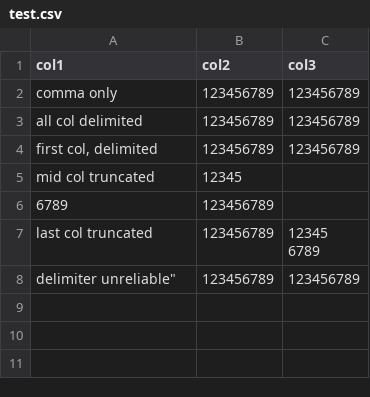
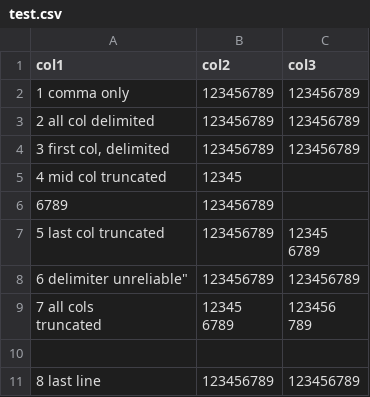
Before and after one commit to kevinadi/CsvParsec, a CSV file: test.csv, drawn as a sheet.

```diff
--- a/test.csv
+++ b/test.csv
@@ -1,9 +1,15 @@
 col1,col2,col3
-comma only,123456789,123456789
-"all col delimited","123456789","123456789"
-"first col, delimited",123456789,123456789
-mid col truncated,12345
+1 comma only,123456789,123456789
+"2 all col delimited","123456789","123456789"
+"3 first col, delimited",123456789,123456789
+4 mid col truncated,12345
 6789,123456789
-last col truncated,123456789,"12345
-6789"
-"delimiter" unreliable","123456789","123456789"
+5 last col truncated,123456789,"12345
+6789"
+"6 delimiter" unreliable","123456789","123456789"
+"7 all cols
+truncated","12345
+6789","123456
+789"
+
+8 last line,123456789,123456789
```
Also changed, not shown: 1 other file.
